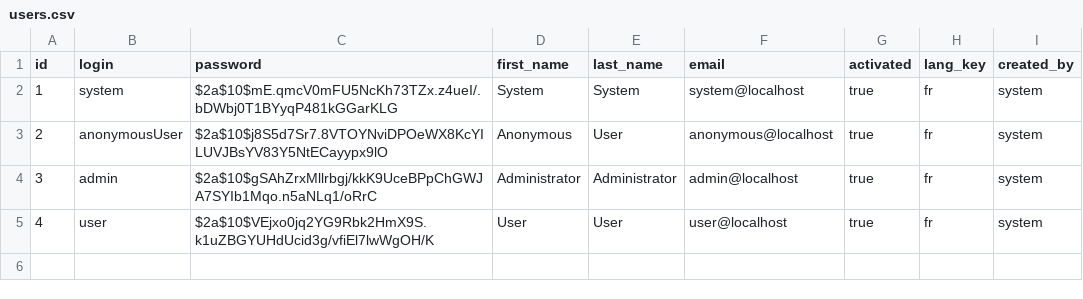
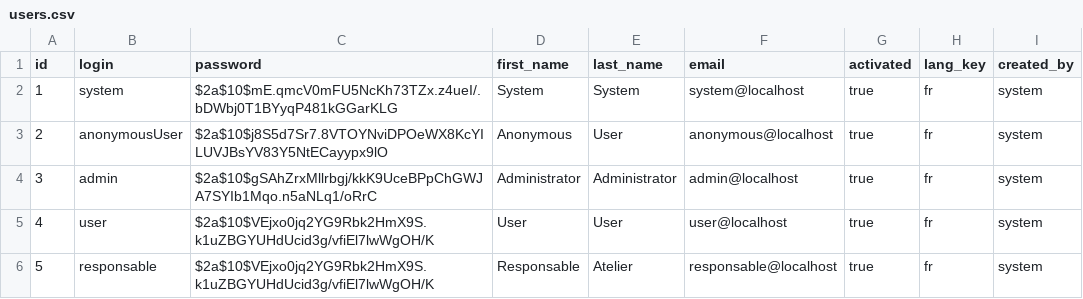
Before and after one commit to La-Petite-Rennes/lapetiterennes, a CSV file: src/main/resources/config/liquibase/users.csv, drawn as a sheet; the diff names each change by its address in the sheet, - before the commit and + after, or states it on an @@ line.

Commit message:
Ajout du rôle "Responsable d'atelier"

```diff
--- a/src/main/resources/config/liquibase/users.csv
+++ b/src/main/resources/config/liquibase/users.csv
+row 6: 5 | responsable | $2a$10$VEjxo0jq2YG9Rbk2HmX9S.k1uZBGYUHdUcid3g/vfiEl7lwWgOH/K | Responsable | Atelier | responsable@localhost | true | fr | system
```
Also changed, not shown: 6 other files.
